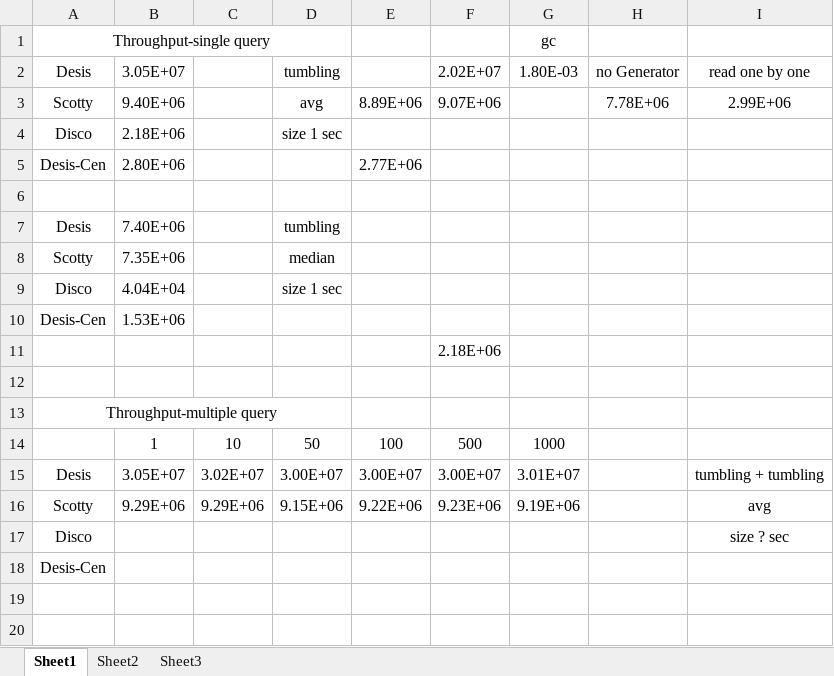
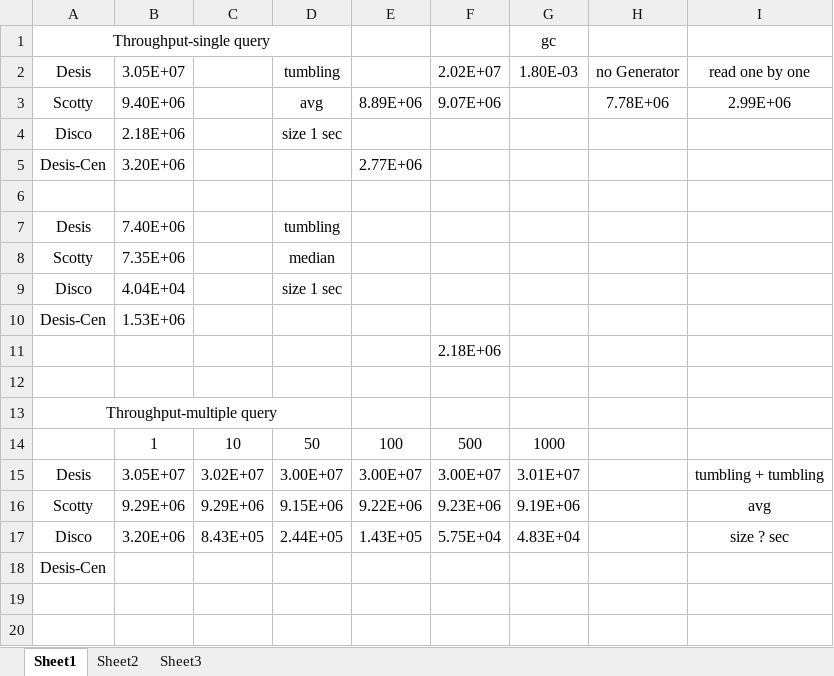
Before and after one commit to wywclmqf/DESengine, an Excel workbook: results/section1.xlsx, sheet Sheet1, drawn as a sheet; only a part is shown; values as stored, in another font and other column widths than the file's, no borders; removed rows and columns are numbered as before the commit, all else as after; the diff names each change by its address in the sheet, - before the commit and + after, or states it on an @@ line.

```diff
--- a/results/section1.xlsx (sheet Sheet1)
+++ b/results/section1.xlsx (sheet Sheet1)
-B5: 2.80E+06
+B5: 3.20E+06
-row 17: Disco |  |  |  |  |  |  |  | size ? sec
+row 17: Disco | 3.20E+06 | 8.43E+05 | 2.44E+05 | 1.43E+05 | 5.75E+04 | 4.83E+04 |  | size ? sec
```
Also changed, not shown: 6 other files.
